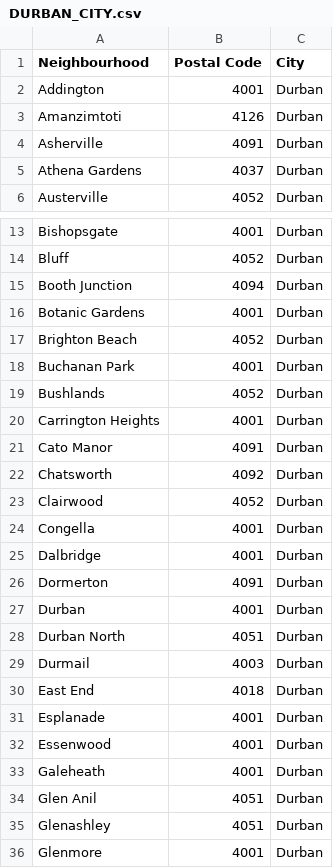
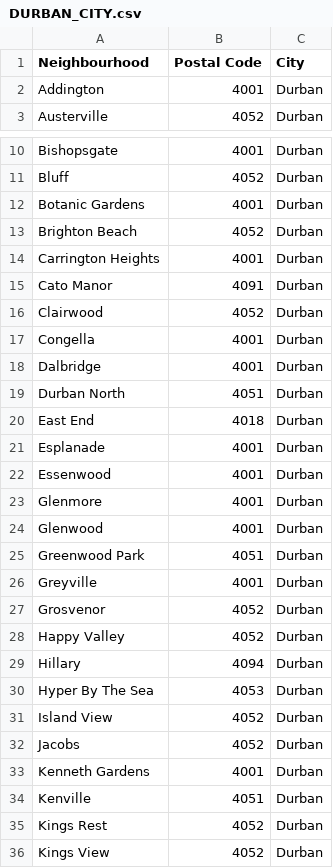
Before and after one commit to sihlemkaza/Coursera_Capstone, a CSV file: DURBAN_CITY.csv, drawn as a sheet; only a part is shown, gaps mark what is left out; the shorter side is filled out with more unchanged rows; the diff covers the shown part only; the diff names each change by its address in the sheet, - before the commit and + after, or states it on an @@ line.

Commit message:
Update DURBAN_CITY.csv

```diff
--- a/DURBAN_CITY.csv
+++ b/DURBAN_CITY.csv
-row 3: Amanzimtoti | 4126 | Durban
-row 4: Asherville | 4091 | Durban
-row 5: Athena Gardens | 4037 | Durban
-row 15: Booth Junction | 4094 | Durban
-row 18: Buchanan Park | 4001 | Durban
-row 19: Bushlands | 4052 | Durban
-row 22: Chatsworth | 4092 | Durban
-row 26: Dormerton | 4091 | Durban
-row 27: Durban | 4001 | Durban
-row 29: Durmail | 4003 | Durban
-row 33: Galeheath | 4001 | Durban
-row 34: Glen Anil | 4051 | Durban
-row 35: Glenashley | 4051 | Durban
```
Also changed, not shown: 34 removed rows elsewhere in this file.
